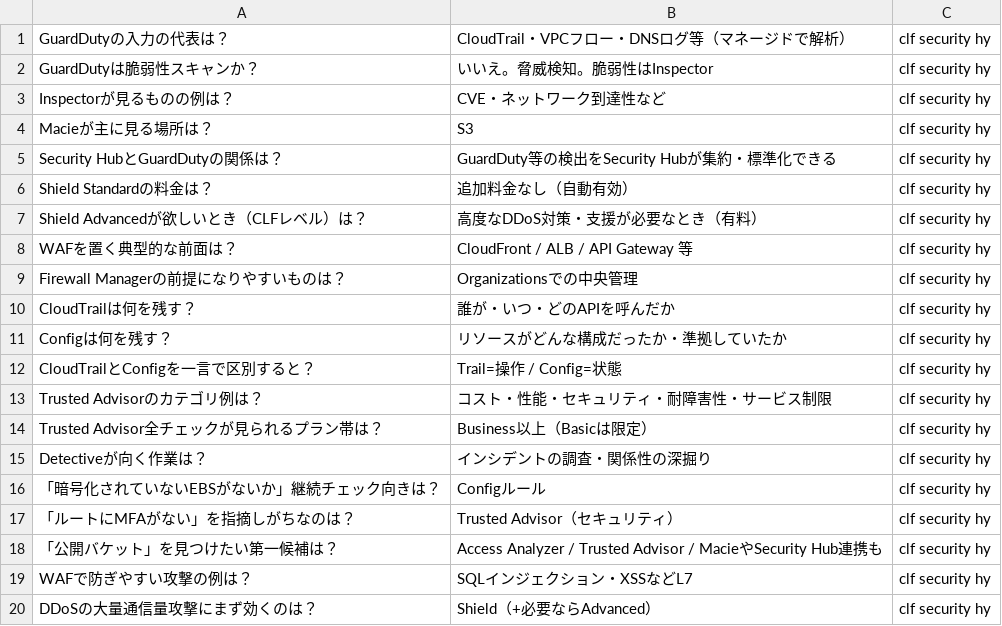
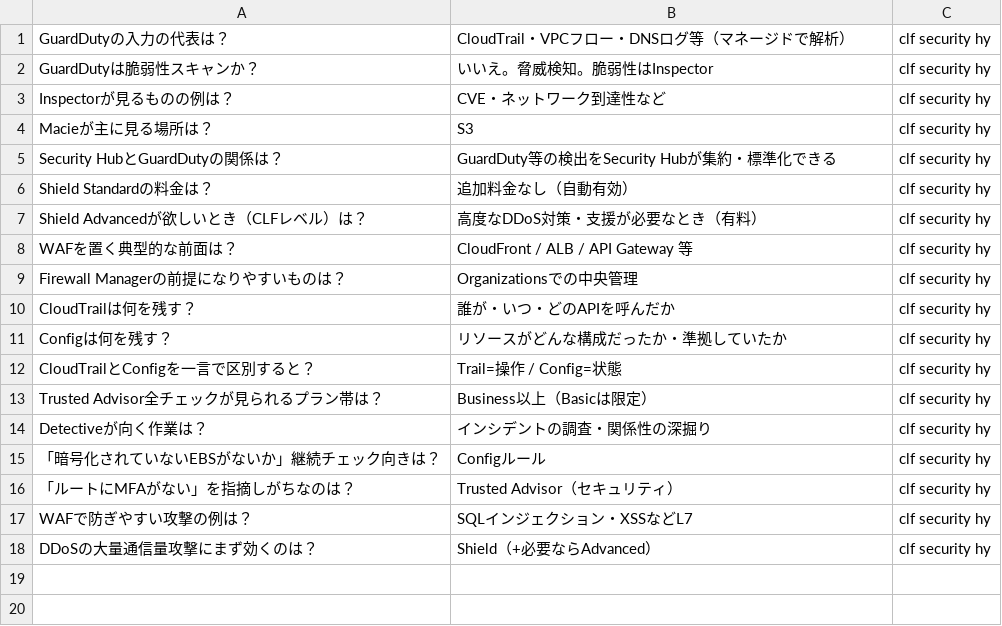
Before and after one commit to takoyaki-no-5/aws-cert-study, a TSV file: study/anki/clf/01-security/11-hy-detect-protect.tsv, drawn as a sheet.

```diff
--- a/study/anki/clf/01-security/11-hy-detect-protect.tsv
+++ b/study/anki/clf/01-security/11-hy-detect-protect.tsv
@@ -12,3 +12,2 @@ Configは何を残す？	リソースがどんな構成だったか・準拠し
 CloudTrailとConfigを一言で区別すると？	Trail=操作 / Config=状態	clf security hy
-Trusted Advisorのカテゴリ例は？	コスト・性能・セキュリティ・耐障害性・サービス制限	clf security hy
 Trusted Advisor全チェックが見られるプラン帯は？	Business以上（Basicは限定）	clf security hy
@@ -17,3 +16,2 @@ Detectiveが向く作業は？	インシデントの調査・関係性の深掘
 「ルートにMFAがない」を指摘しがちなのは？	Trusted Advisor（セキュリティ）	clf security hy
-「公開バケット」を見つけたい第一候補は？	Access Analyzer / Trusted Advisor / MacieやSecurity Hub連携も	clf security hy
 WAFで防ぎやすい攻撃の例は？	SQLインジェクション・XSSなどL7	clf security hy
```
Also changed, not shown: study/anki/clf/01-security/02-iam.tsv, study/anki/clf/01-security/08-scenarios.tsv, 20 other files.
